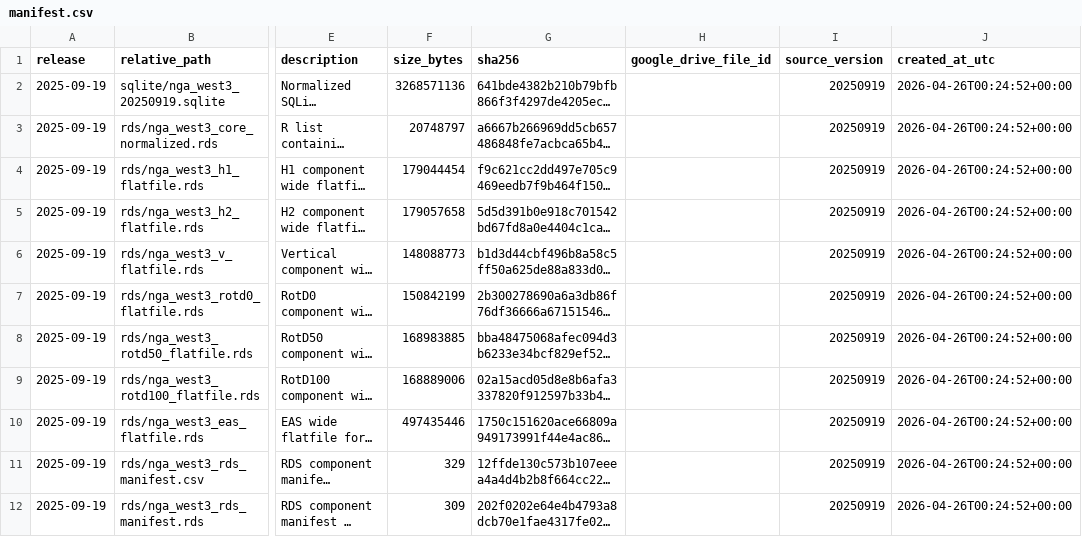
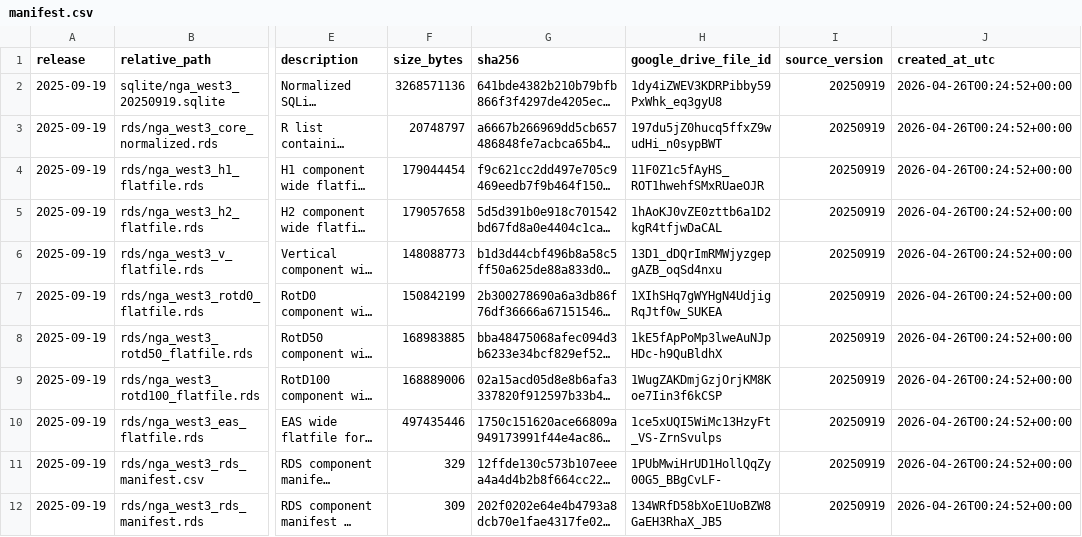
Before and after one commit to personlin/NGA-West3_Flatfile, a CSV file: google_drive_release/2025-09-19/manifest.csv, drawn as a sheet; only a part is shown, gaps mark what is left out; long unchanged cells end in …; the diff names each change by its address in the sheet, - before the commit and + after, or states it on an @@ line.

Commit message:
Add Drive downloader and in-app docs viewer

```diff
--- a/google_drive_release/2025-09-19/manifest.csv
+++ b/google_drive_release/2025-09-19/manifest.csv
-H2 (google_drive_file_id): (empty)
+H2 (google_drive_file_id): 1dy4iZWEV3KDRPibby59PxWhk_eq3gyU8
-H3 (google_drive_file_id): (empty)
+H3 (google_drive_file_id): 197du5jZ0hucq5ffxZ9wudHi_n0sypBWT
-H4 (google_drive_file_id): (empty)
+H4 (google_drive_file_id): 11F0Z1c5fAyHS_ROT1hwehfSMxRUaeOJR
-H5 (google_drive_file_id): (empty)
+H5 (google_drive_file_id): 1hAoKJ0vZE0zttb6a1D2kgR4tfjwDaCAL
-H6 (google_drive_file_id): (empty)
+H6 (google_drive_file_id): 13D1_dDQrImRMWjyzgepgAZB_oqSd4nxu
-H7 (google_drive_file_id): (empty)
+H7 (google_drive_file_id): 1XIhSHq7gWYHgN4UdjigRqJtf0w_SUKEA
-H8 (google_drive_file_id): (empty)
+H8 (google_drive_file_id): 1kE5fApPoMp3lweAuNJpHDc-h9QuBldhX
-H9 (google_drive_file_id): (empty)
+H9 (google_drive_file_id): 1WugZAKDmjGzjOrjKM8Koe7Iin3f6kCSP
-H10 (google_drive_file_id): (empty)
+H10 (google_drive_file_id): 1ce5xUQI5WiMc13HzyFt_VS-ZrnSvulps
-H11 (google_drive_file_id): (empty)
+H11 (google_drive_file_id): 1PUbMwiHrUD1HollQqZy00G5_BBgCvLF-
-H12 (google_drive_file_id): (empty)
+H12 (google_drive_file_id): 134WRfD58bXoE1UoBZW8GaEH3RhaX_JB5
```
Also changed, not shown: 6 other files.
